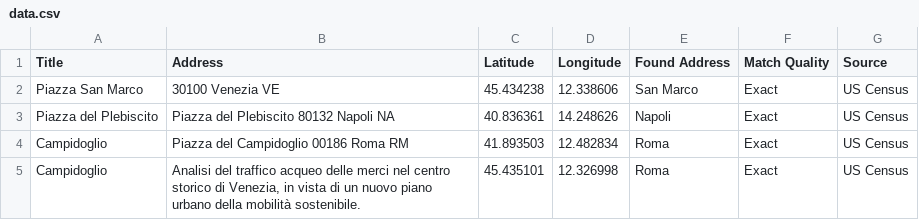
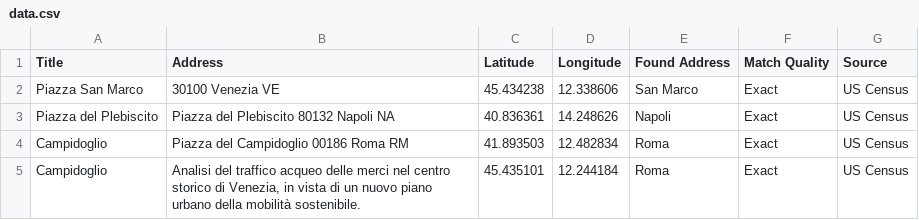
Before and after one commit to zampy90/leaflet-map-simple, a CSV file: data.csv, drawn as a sheet.

Commit message:
Update data.csv

```diff
--- a/data.csv
+++ b/data.csv
@@ -4,2 +4,2 @@ Piazza del Plebiscito,"Piazza del Plebiscito 80132 Napoli NA",40.836361,14.24862
 Campidoglio,"Piazza del Campidoglio 00186 Roma RM",41.893503,12.482834,"Roma",Exact,US Census
-Campidoglio,"Analisi del traffico acqueo delle merci nel centro storico di Venezia, in vista di un nuovo piano urbano della mobilità sostenibile.",45.435101,12.326998,"Roma",Exact,US Census
+Campidoglio,"Analisi del traffico acqueo delle merci nel centro storico di Venezia, in vista di un nuovo piano urbano della mobilità sostenibile.",45.435101,12.244184,"Roma",Exact,US Census
```
